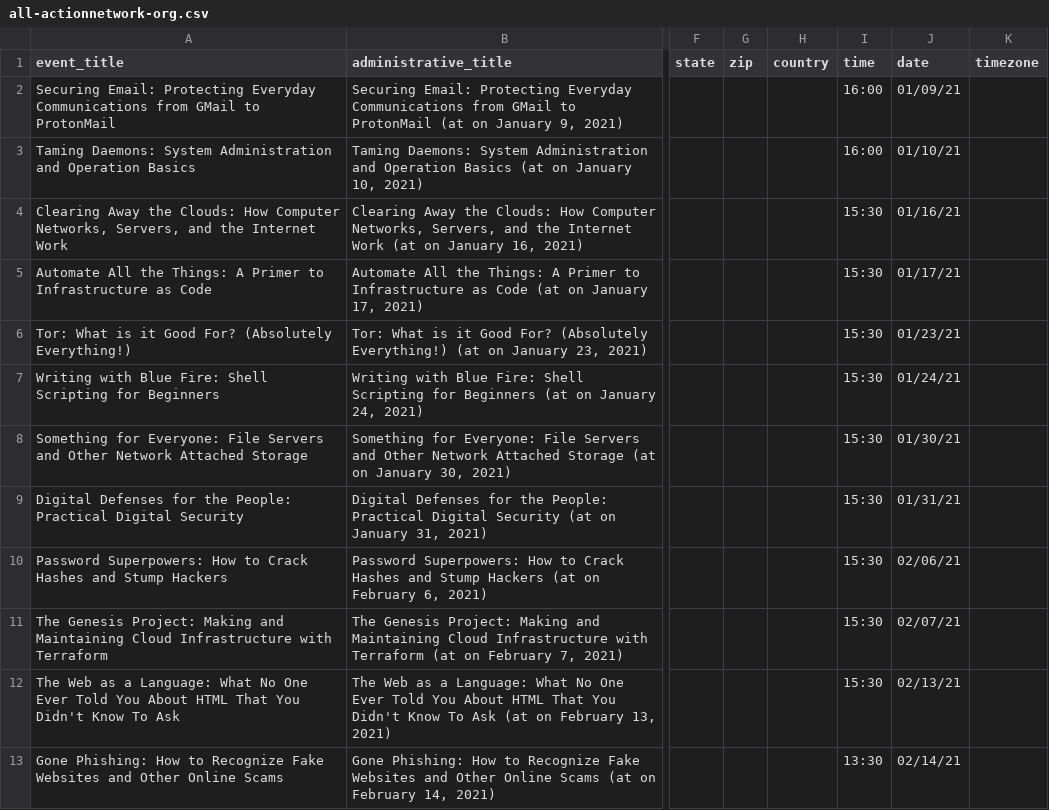
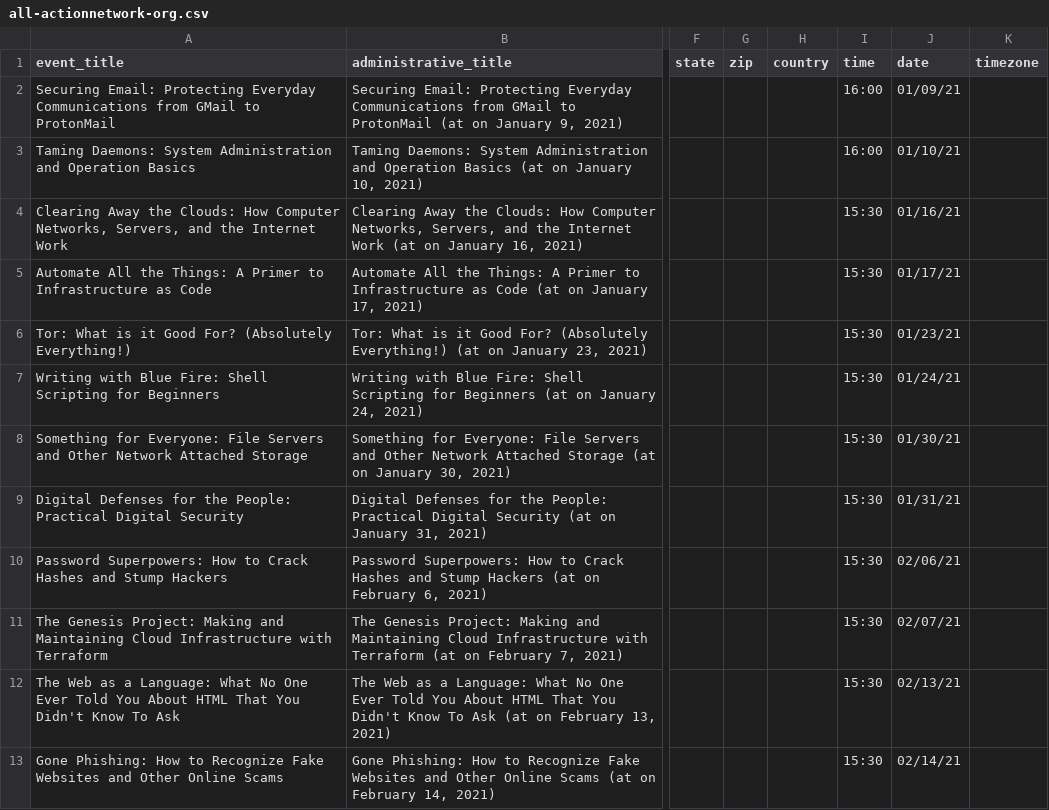
Before and after one commit to tech-learning-collective/tech-learning-collective.github.io, a CSV file: events/all-actionnetwork-org.csv, drawn as a sheet; only a part is shown, gaps mark what is left out; the diff names each change by its address in the sheet, - before the commit and + after, or states it on an @@ line.

Commit message:
Auto-commit Jekyll build from Jekyll Builder for GitHub Pages Action.

```diff
--- a/events/all-actionnetwork-org.csv
+++ b/events/all-actionnetwork-org.csv
-I13 (time): 13:30
+I13 (time): 15:30
```
Also changed, not shown: 11 other files.
